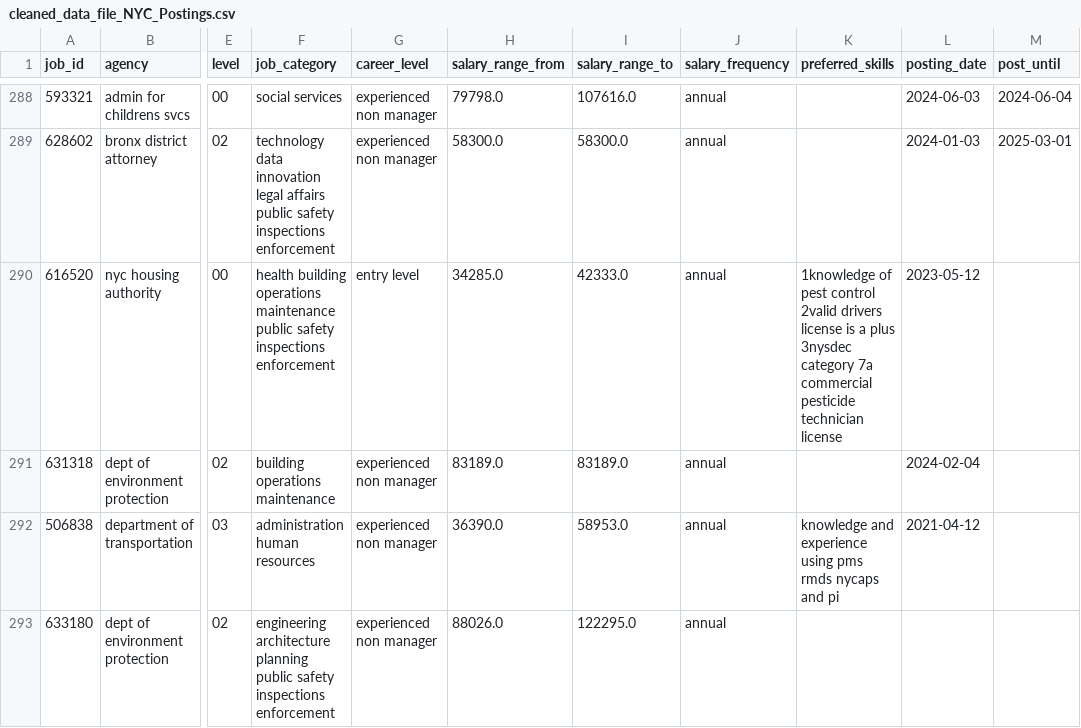
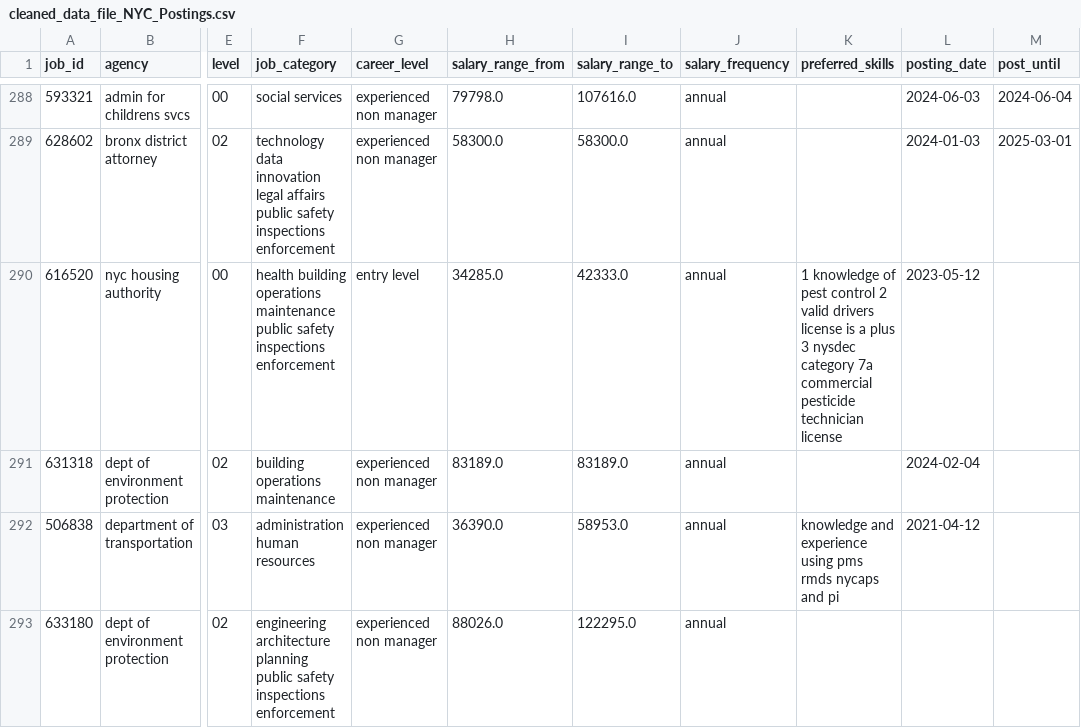
Before and after one commit to SeenoUrbanism/first_project, a CSV file: data/clean/cleaned_data_file_NYC_Postings.csv, drawn as a sheet; only a part is shown, gaps mark what is left out; the diff covers the shown part only; the diff names each change by its address in the sheet, - before the commit and + after, or states it on an @@ line.

```diff
--- a/data/clean/cleaned_data_file_NYC_Postings.csv
+++ b/data/clean/cleaned_data_file_NYC_Postings.csv
-K290 (preferred_skills): 1knowledge of pest control 2valid drivers license is a plus 3nysdec category 7a…
+K290 (preferred_skills): 1 knowledge of pest control 2 valid drivers license is a plus 3 nysdec category 7a…
```
Also changed, not shown: 46 edited cells elsewhere in this file, data/clean/cleaned_data_file_data_analyst.csv, 8 other files.
